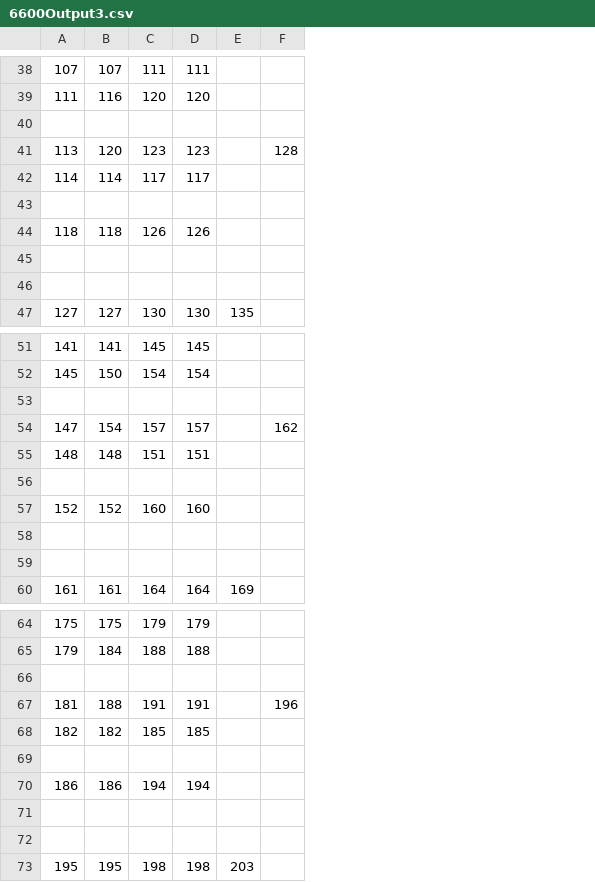
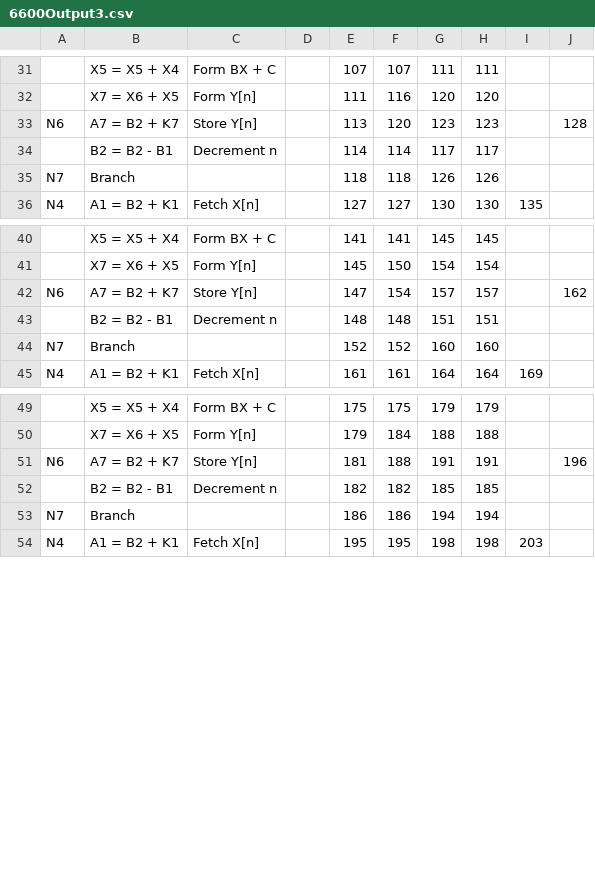
Before and after one commit to jws279/CS388_Project, a CSV file: 6600Output3.csv, drawn as a sheet; only a part is shown, gaps mark what is left out; removed rows and columns are numbered as before the commit, all else as after; the diff covers the shown part only; the diff names each change by its address in the sheet, - before the commit and + after, or states it on an @@ line.

```diff
--- a/6600Output3.csv
+++ b/6600Output3.csv
+column A, rows 33-36: N6 |  | N7 | N4; rows 42-45: N6 |  | N7 | N4; rows 51-54: N6 |  | N7 | N4
+column B, rows 31-36: X5 = X5 + X4 | X7 = X6 + X5 | A7 = B2 + K7 | B2 = B2 - B1 | Branch | A1 = B2 + K1; rows 40-45: X5 = X5 + X4 | X7 = X6 + X5 | A7 = B2 + K7 | B2 = B2 - B1 | Branch | A1 = B2 + K1; rows 49-54: X5 = X5 + X4 | X7 = X6 + X5 | A7 = B2 + K7 | B2 = B2 - B1 | Branch | A1 = B2 + K1
+column C, rows 31-36: Form BX + C | Form Y[n] | Store Y[n] | Decrement n |  | Fetch X[n]; rows 40-45: Form BX + C | Form Y[n] | Store Y[n] | Decrement n |  | Fetch X[n]; rows 49-54: Form BX + C | Form Y[n] | Store Y[n] | Decrement n |  | Fetch X[n]
+column D, empty
-row 40: (empty)
-row 43: (empty)
-row 45: (empty)
-row 46: (empty)
-row 53: (empty)
-row 56: (empty)
-row 58: (empty)
-row 59: (empty)
-row 66: (empty)
-row 69: (empty)
-row 71: (empty)
-row 72: (empty)
```
Also changed, not shown: 2 added rows and 10 removed rows elsewhere in this file, 6600Output1.csv, 6600Output2.csv, 4 other files.
